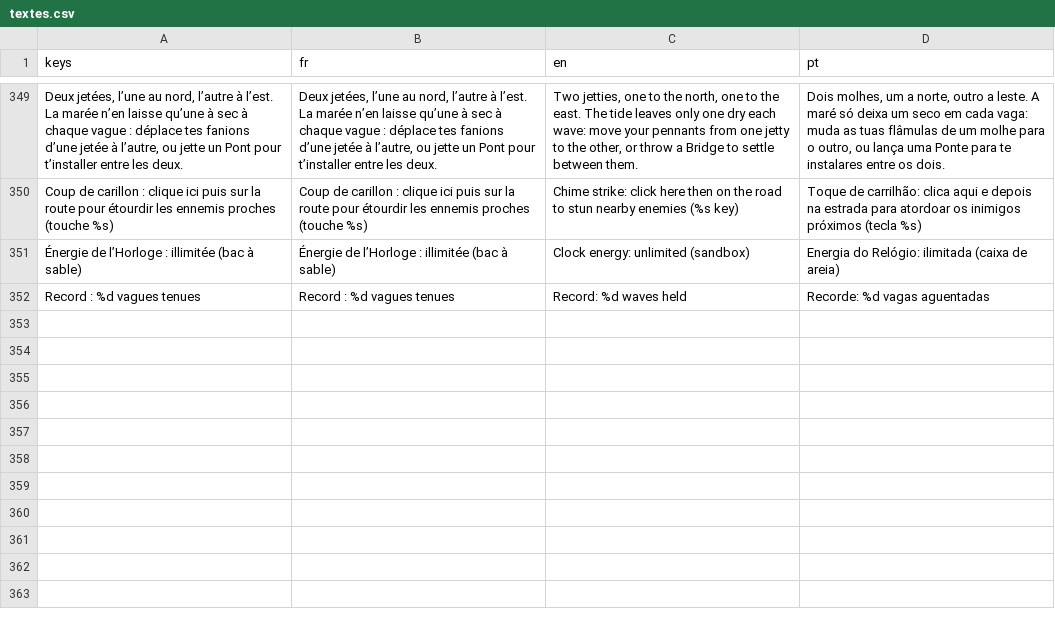
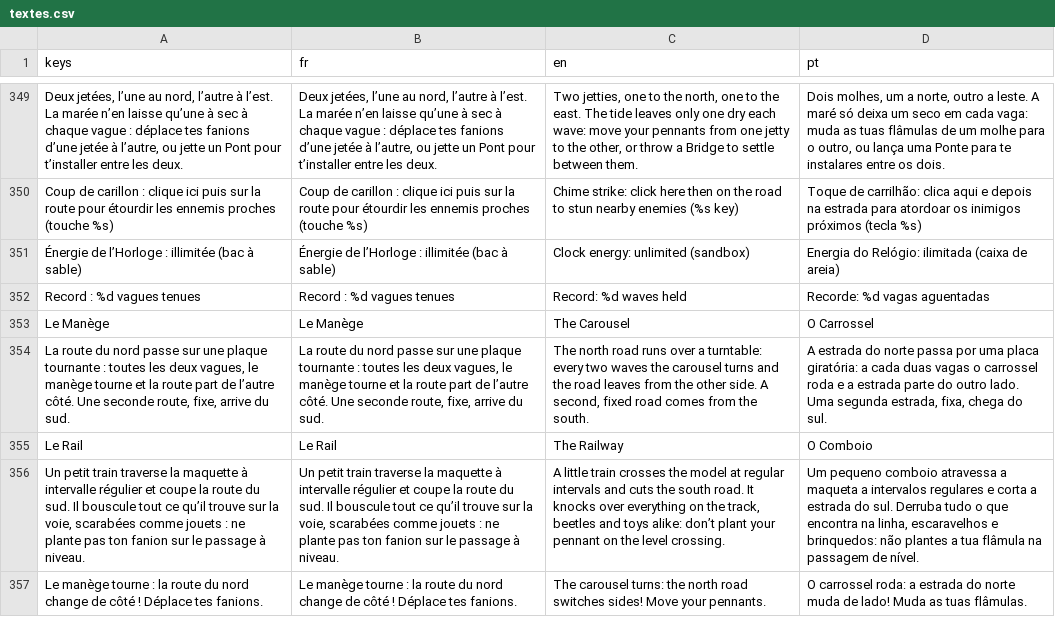
Before and after one commit to Loogatoxx/Rouages, a CSV file: traductions/textes.csv, drawn as a sheet; only a part is shown, gaps mark what is left out; the diff names each change by its address in the sheet, - before the commit and + after, or states it on an @@ line.

```diff
--- a/traductions/textes.csv
+++ b/traductions/textes.csv
+row 353: Le Manège | Le Manège | The Carousel | O Carrossel
+row 354: La route du nord passe sur une plaque tournante : toutes les deux vagues, le manège tourne et la route part de l’autre côté. Une seconde route, fixe, arrive du sud. | La route du nord passe sur une plaque tournante : toutes les deux vagues, le manège tourne et la route part de l’autre côté. Une seconde route, fixe, arrive du sud. | The north road runs over a turntable: every two waves the carousel turns and the road leaves from the other side. A second, fixed road comes from the south. | A estrada do norte passa por uma placa giratória: a cada duas vagas o carrossel roda e a estrada parte do outro lado. Uma segunda estrada, fixa, chega do sul.
+row 355: Le Rail | Le Rail | The Railway | O Comboio
+row 356: Un petit train traverse la maquette à intervalle régulier et coupe la route du sud. Il bouscule tout ce qu’il trouve sur la voie, scarabées comme jouets : ne plante pas ton fanion sur le passage à niveau. | Un petit train traverse la maquette à intervalle régulier et coupe la route du sud. Il bouscule tout ce qu’il trouve sur la voie, scarabées comme jouets : ne plante pas ton fanion sur le passage à niveau. | A little train crosses the model at regular intervals and cuts the south road. It knocks over everything on the track, beetles and toys alike: don’t plant your pennant on the level crossing. | Um pequeno comboio atravessa a maqueta a intervalos regulares e corta a estrada do sul. Derruba tudo o que encontra na linha, escaravelhos e brinquedos: não plantes a tua flâmula na passagem de nível.
+row 357: Le manège tourne : la route du nord change de côté ! Déplace tes fanions. | Le manège tourne : la route du nord change de côté ! Déplace tes fanions. | The carousel turns: the north road switches sides! Move your pennants. | O carrossel roda: a estrada do norte muda de lado! Muda as tuas flâmulas.
```
Also changed, not shown: 27 other files.
